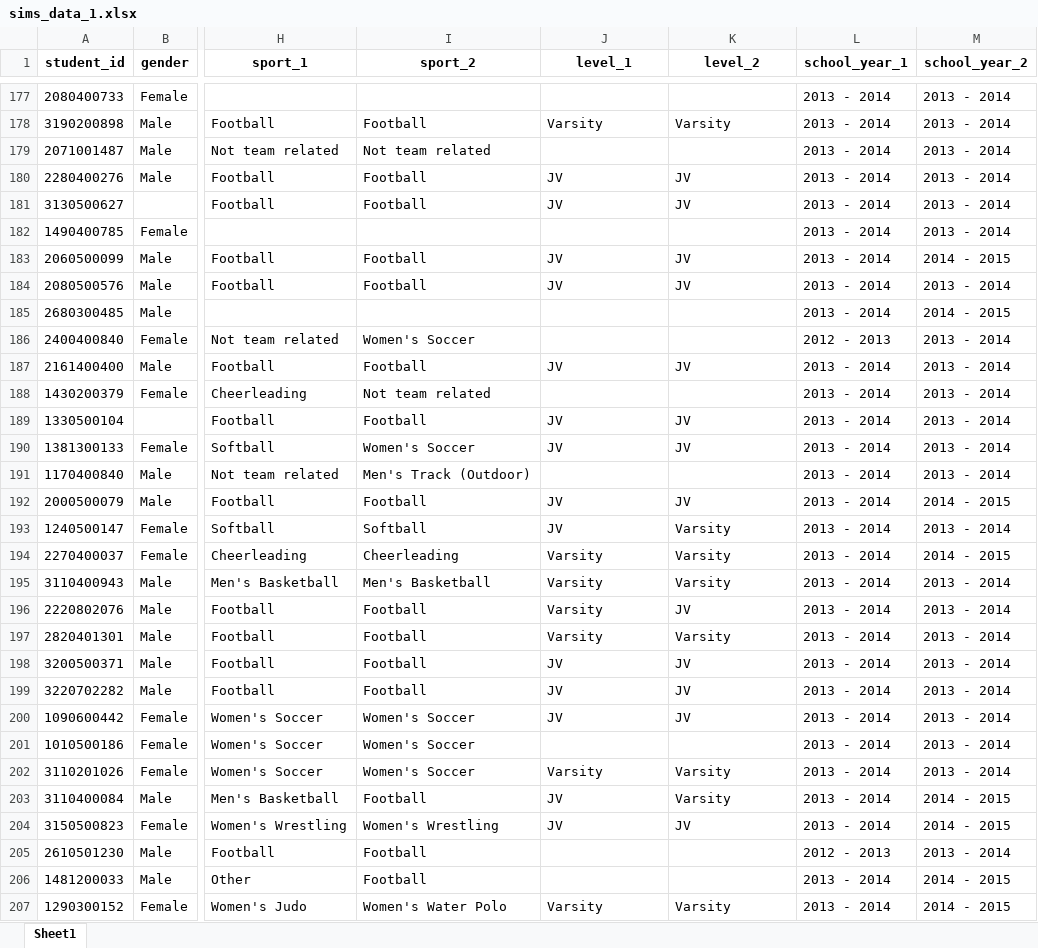
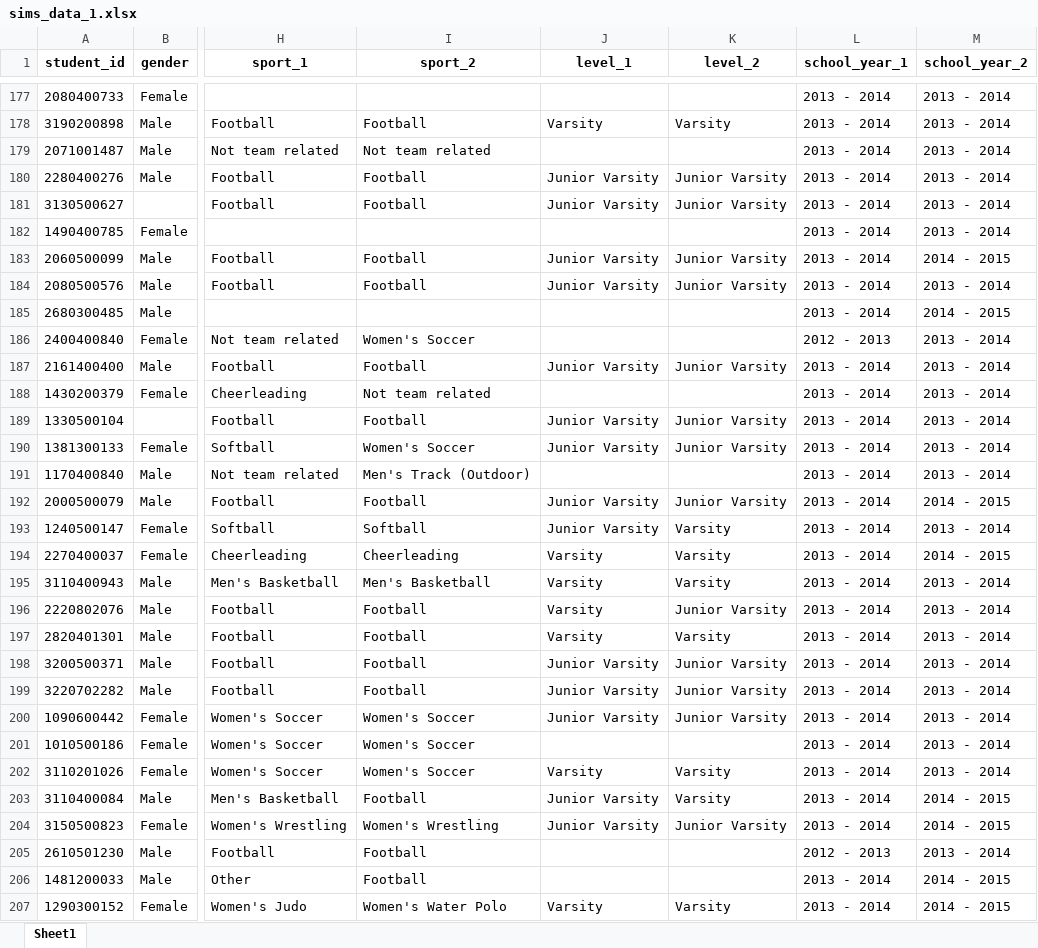
Before and after one commit to Jim-Wright90/hcamp_lower_extremity, an Excel workbook: sims_data_1.xlsx, sheet Sheet1, drawn as a sheet; only a part is shown, gaps mark what is left out; values as stored, in another font and other column widths than the file's, no borders; the diff covers the shown part only; the diff names each change by its address in the sheet, - before the commit and + after, or states it on an @@ line.

```diff
--- a/sims_data_1.xlsx (sheet Sheet1)
+++ b/sims_data_1.xlsx (sheet Sheet1)
-J180:J181 (level_1): JV
+J180:J181 (level_1): Junior Varsity
-K180:K181 (level_2): JV
+K180:K181 (level_2): Junior Varsity
-J183:J184 (level_1): JV
+J183:J184 (level_1): Junior Varsity
-K183:K184 (level_2): JV
+K183:K184 (level_2): Junior Varsity
-J187 (level_1): JV
+J187 (level_1): Junior Varsity
-K187 (level_2): JV
+K187 (level_2): Junior Varsity
-J189:J190 (level_1): JV
+J189:J190 (level_1): Junior Varsity
-K189:K190 (level_2): JV
+K189:K190 (level_2): Junior Varsity
-J192:J193 (level_1): JV
+J192:J193 (level_1): Junior Varsity
-K192 (level_2): JV
+K192 (level_2): Junior Varsity
-K196 (level_2): JV
+K196 (level_2): Junior Varsity
-J198:J200 (level_1): JV
+J198:J200 (level_1): Junior Varsity
-K198:K200 (level_2): JV
+K198:K200 (level_2): Junior Varsity
-J203:J204 (level_1): JV
+J203:J204 (level_1): Junior Varsity
-K204 (level_2): JV
+K204 (level_2): Junior Varsity
```
Also changed, not shown: 437 edited cells elsewhere in this sheet, sims_data_2.xlsx, sims_impact_data_all_injuries.xlsx, 3 other files.
